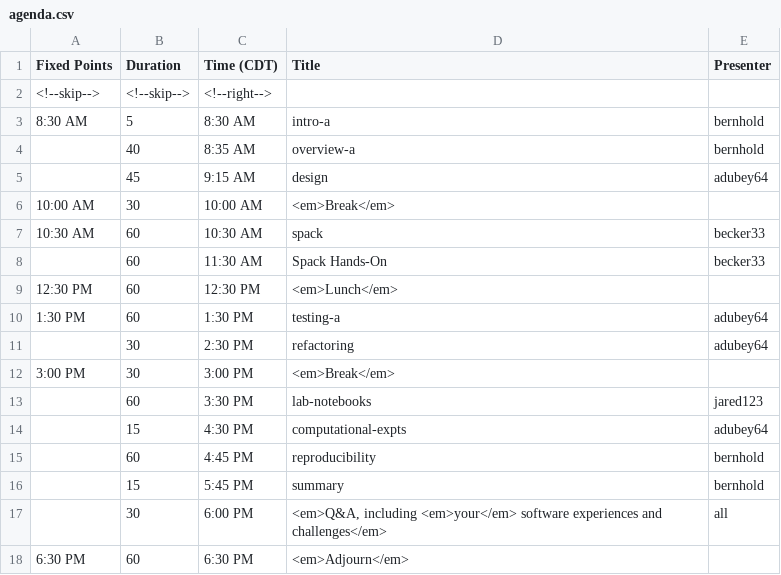
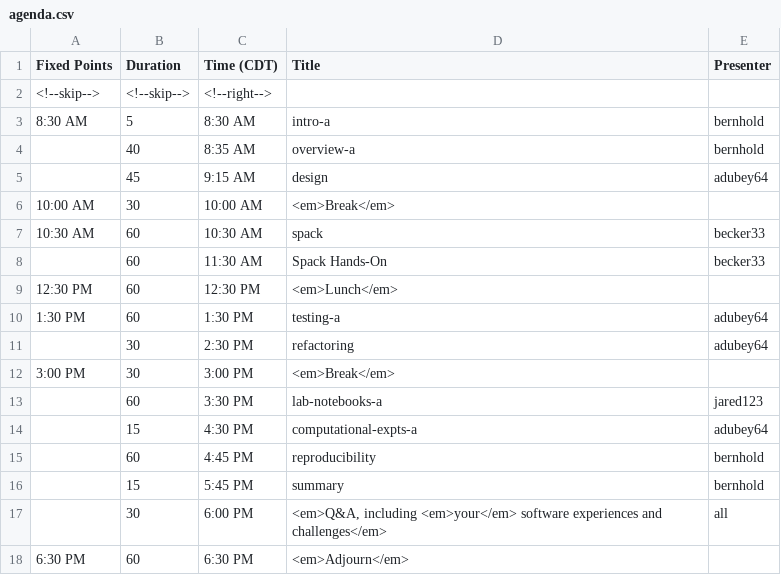
Before and after one commit to bssw-tutorial/bssw-tutorial.github.io, a CSV file: _data/bsswt/2023-08-04-atpesc/agenda.csv, drawn as a sheet.

Commit message:
Correction to ATPESC agenda

```diff
--- a/_data/bsswt/2023-08-04-atpesc/agenda.csv
+++ b/_data/bsswt/2023-08-04-atpesc/agenda.csv
@@ -12,4 +12,4 @@ Fixed Points,Duration,Time (CDT),Title,Presenter
 3:00 PM,30,3:00 PM,<em>Break</em>,
-,60,3:30 PM,lab-notebooks,jared123
-,15,4:30 PM,computational-expts,adubey64
+,60,3:30 PM,lab-notebooks-a,jared123
+,15,4:30 PM,computational-expts-a,adubey64
 ,60,4:45 PM,reproducibility,bernhold
```
